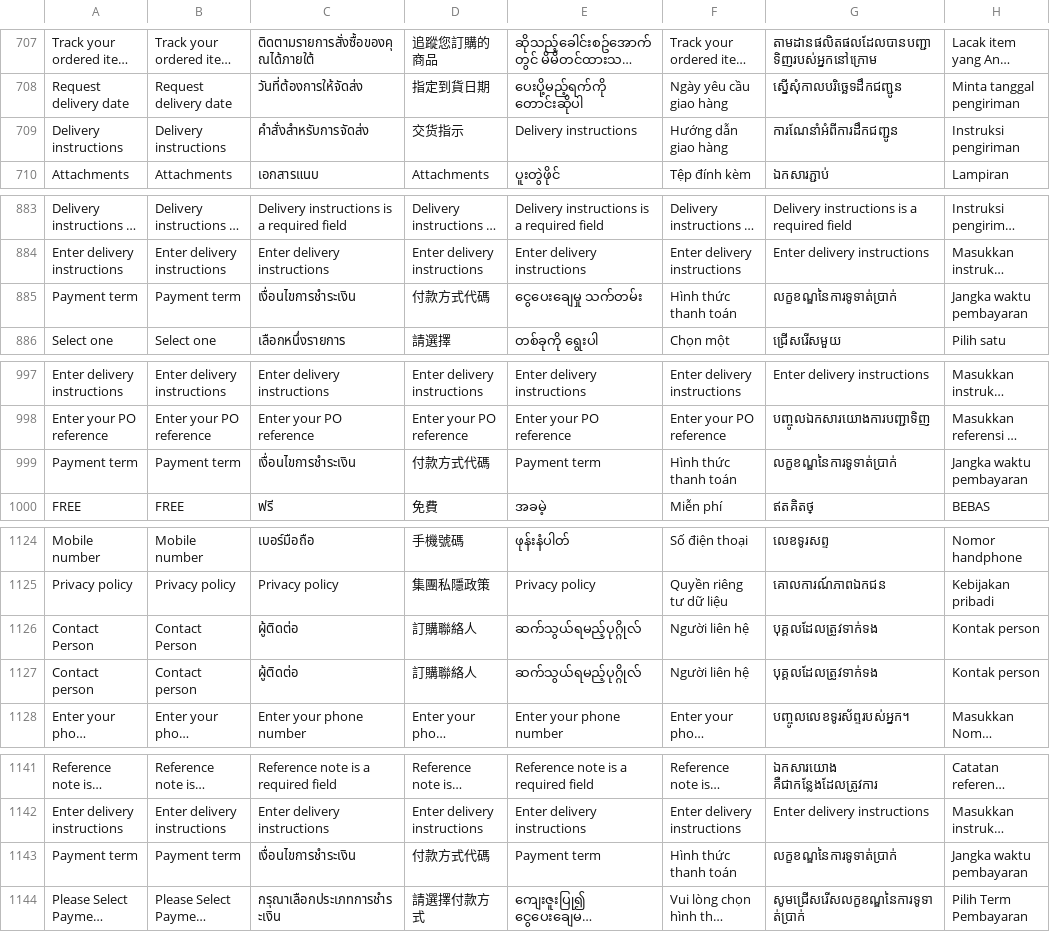
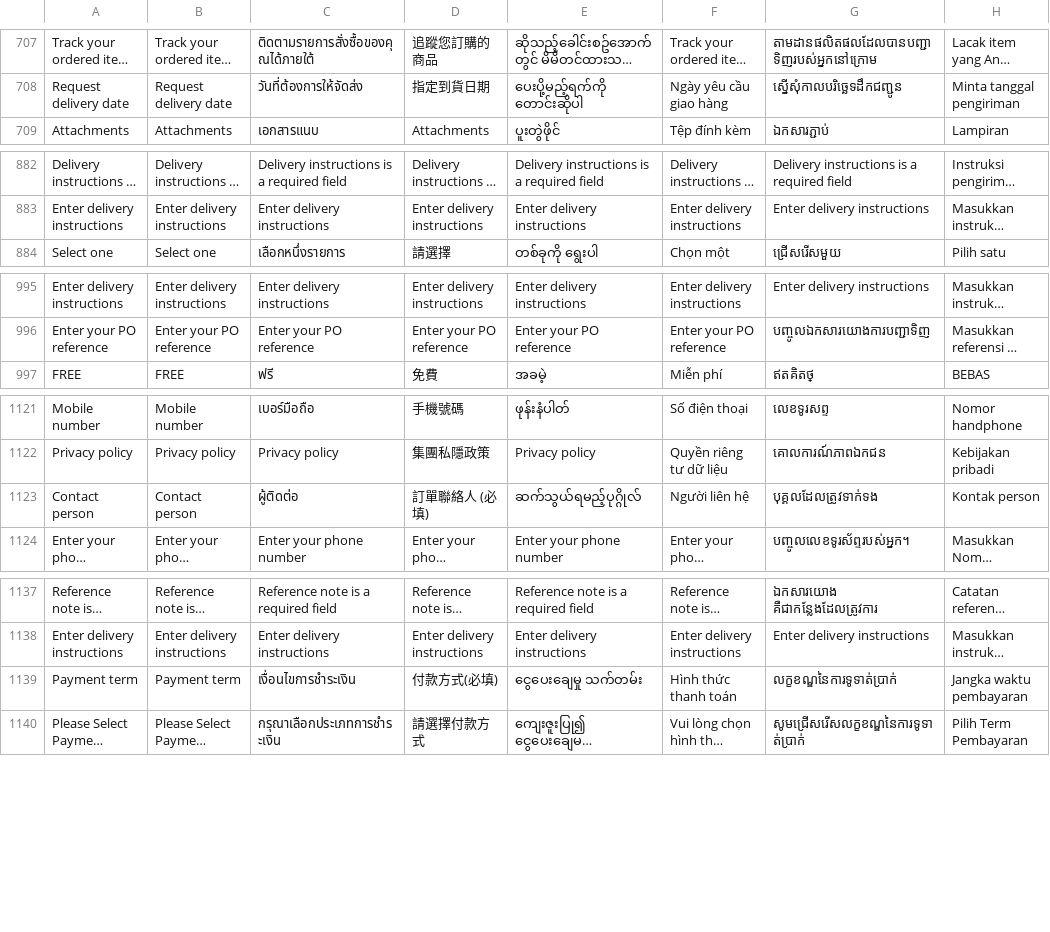
Before and after one commit to ramprasadbhagat/EZRX-, a CSV file: assets/langs/langs.csv, drawn as a sheet; only a part is shown, gaps mark what is left out; long unchanged cells end in …; removed rows and columns are numbered as before the commit, all else as after; the diff covers the shown part only; the diff names each change by its address in the sheet, - before the commit and + after, or states it on an @@ line.

```diff
--- a/assets/langs/langs.csv
+++ b/assets/langs/langs.csv
-row 709: Delivery instructions | Delivery instructions | คำสั่งสำหรับการจัดส่ง | 交货指示 | Delivery instructions | Hướng dẫn giao hàng | ការណែនាំអំពីការដឹកជញ្ជូន | Instruksi pengiriman
-row 885: Payment term | Payment term | เงื่อนไขการชำระเงิน | 付款方式代碼 | ငွေပေးချေမှု သက်တမ်း | Hình thức thanh toán | លក្ខខណ្ឌនៃការទូទាត់ប្រាក់ | Jangka waktu pembayaran
-row 999: Payment term | Payment term | เงื่อนไขการชำระเงิน | 付款方式代碼 | Payment term | Hình thức thanh toán | លក្ខខណ្ឌនៃការទូទាត់ប្រាក់ | Jangka waktu pembayaran
-row 1126: Contact Person | Contact Person | ผู้ติดต่อ | 訂購聯絡人 | ဆက်သွယ်ရမည့်ပုဂ္ဂိုလ် | Người liên hệ | បុគ្គលដែលត្រូវទាក់ទង | Kontak person
-D1123: 訂購聯絡人
+D1123: 訂單聯絡人 (必填)
-D1139: 付款方式代碼
+D1139: 付款方式(必填)
-E1139: Payment term
+E1139: ငွေပေးချေမှု သက်တမ်း
```
Also changed, not shown: 2 edited cells elsewhere in this file, 1 other file.
